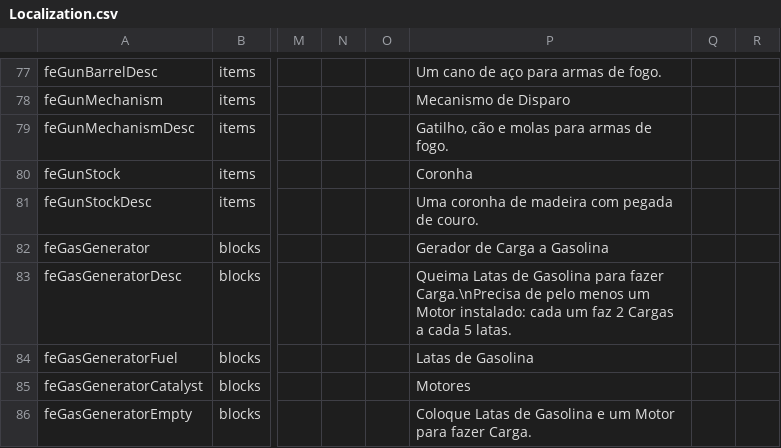
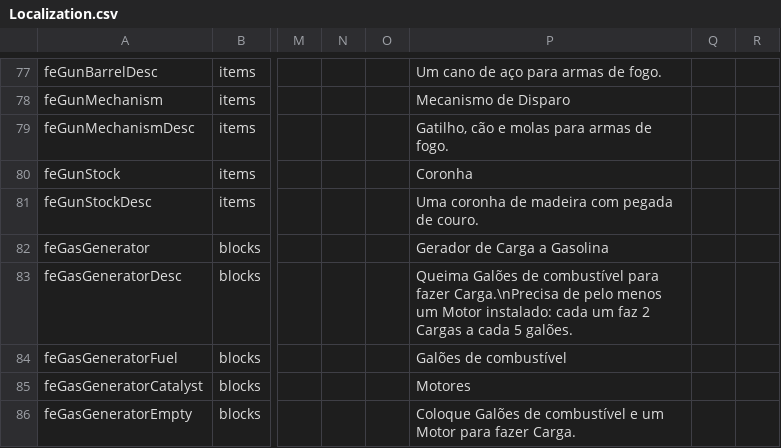
Before and after one commit to BirdRa1n/ForgedInAshes, a CSV file: Mods/FerroEngrenagem/Config/Localization.csv, drawn as a sheet; only a part is shown, gaps mark what is left out; the diff names each change by its address in the sheet, - before the commit and + after, or states it on an @@ line.

Commit message:
F4-T03: textos do gerador a gasolina usam 'Galao de combustivel' (nome do jogo)

```diff
--- a/Mods/FerroEngrenagem/Config/Localization.csv
+++ b/Mods/FerroEngrenagem/Config/Localization.csv
-P83: Queima Latas de Gasolina para fazer Carga.\nPrecisa de pelo menos um Motor instalado: cada um faz 2 Cargas a cada 5 latas.
+P83: Queima Galões de combustível para fazer Carga.\nPrecisa de pelo menos um Motor instalado: cada um faz 2 Cargas a cada 5 galões.
-P84: Latas de Gasolina
+P84: Galões de combustível
-P86: Coloque Latas de Gasolina e um…
+P86: Coloque Galões de combustível e um…
```
